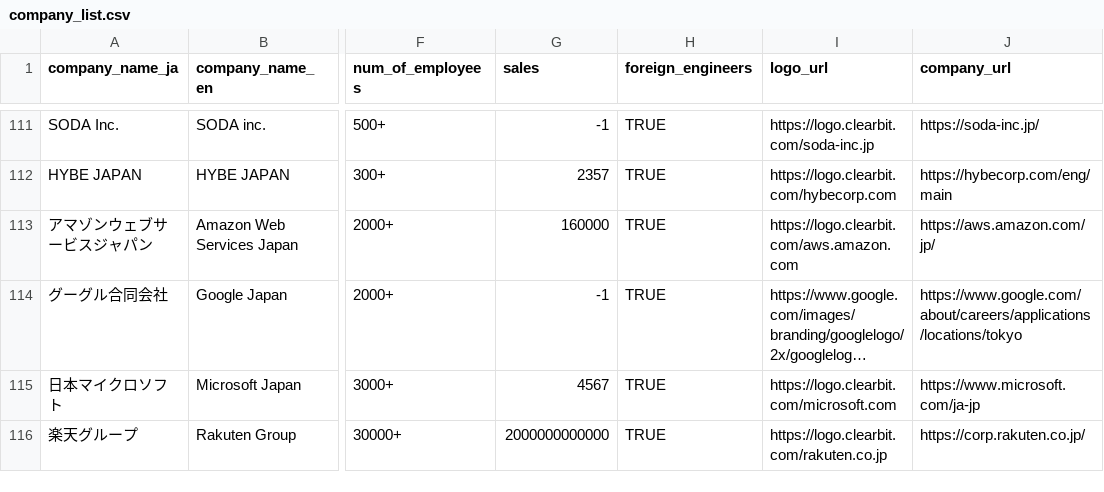
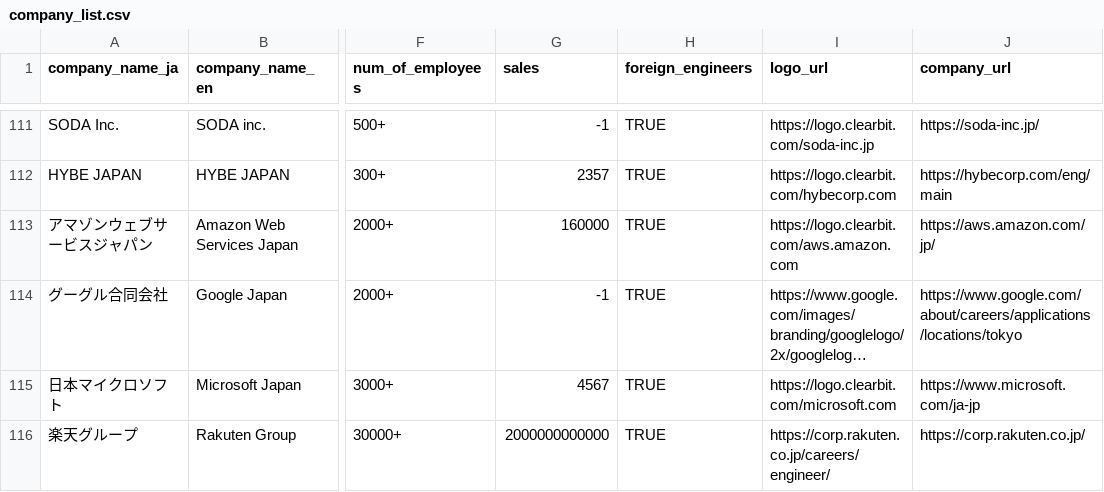
Before and after one commit to tmizuma/japan-tech-careers-data-analysys, a CSV file: company_list.csv, drawn as a sheet; only a part is shown, gaps mark what is left out; long unchanged cells end in …; the diff names each change by its address in the sheet, - before the commit and + after, or states it on an @@ line.

```diff
--- a/company_list.csv
+++ b/company_list.csv
-I116 (logo_url): https://logo.clearbit.com/rakuten.co.jp
+I116 (logo_url): https://corp.rakuten.co.jp/careers/engineer/
```
Also changed, not shown: 6 other files.
